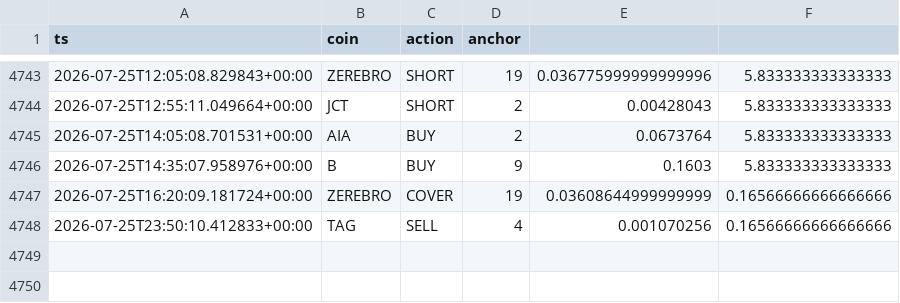
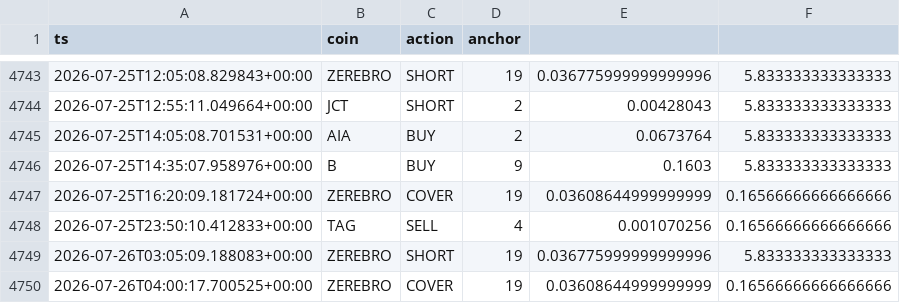
Before and after one commit to AlexeyKharin06/bots-cluster-, a CSV file: memory/trade/paper_v1/paper_trades_grid.csv, drawn as a sheet; only a part is shown, gaps mark what is left out; the diff names each change by its address in the sheet, - before the commit and + after, or states it on an @@ line.

Commit message:
trade paper_v1 auto 2026-07-26_06:17

```diff
--- a/memory/trade/paper_v1/paper_trades_grid.csv
+++ b/memory/trade/paper_v1/paper_trades_grid.csv
+row 4749: 2026-07-26T03:05:09.188083+00:00 | ZEREBRO | SHORT | 19 | 0.036775999999999996 | 5.833333333333333
+row 4750: 2026-07-26T04:00:17.700525+00:00 | ZEREBRO | COVER | 19 | 0.03608644999999999 | 0.16566666666666666
```
Also changed, not shown: 12 other files.
